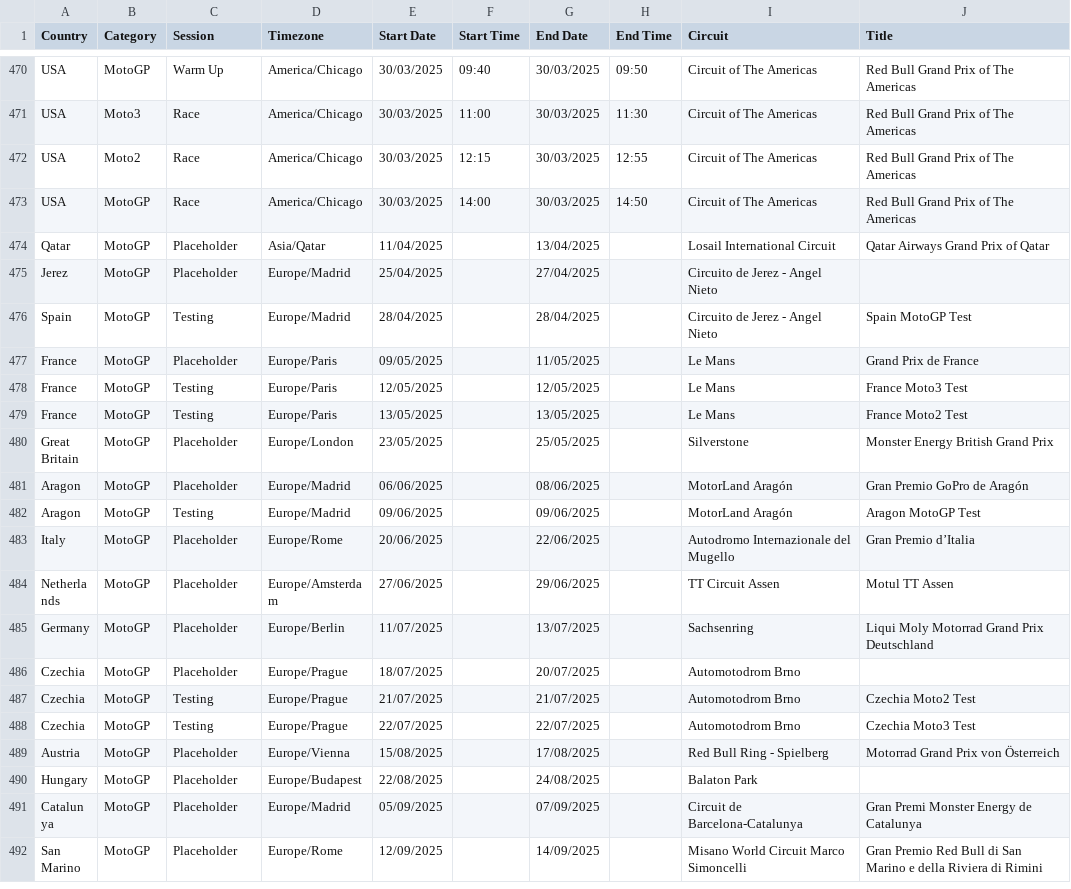
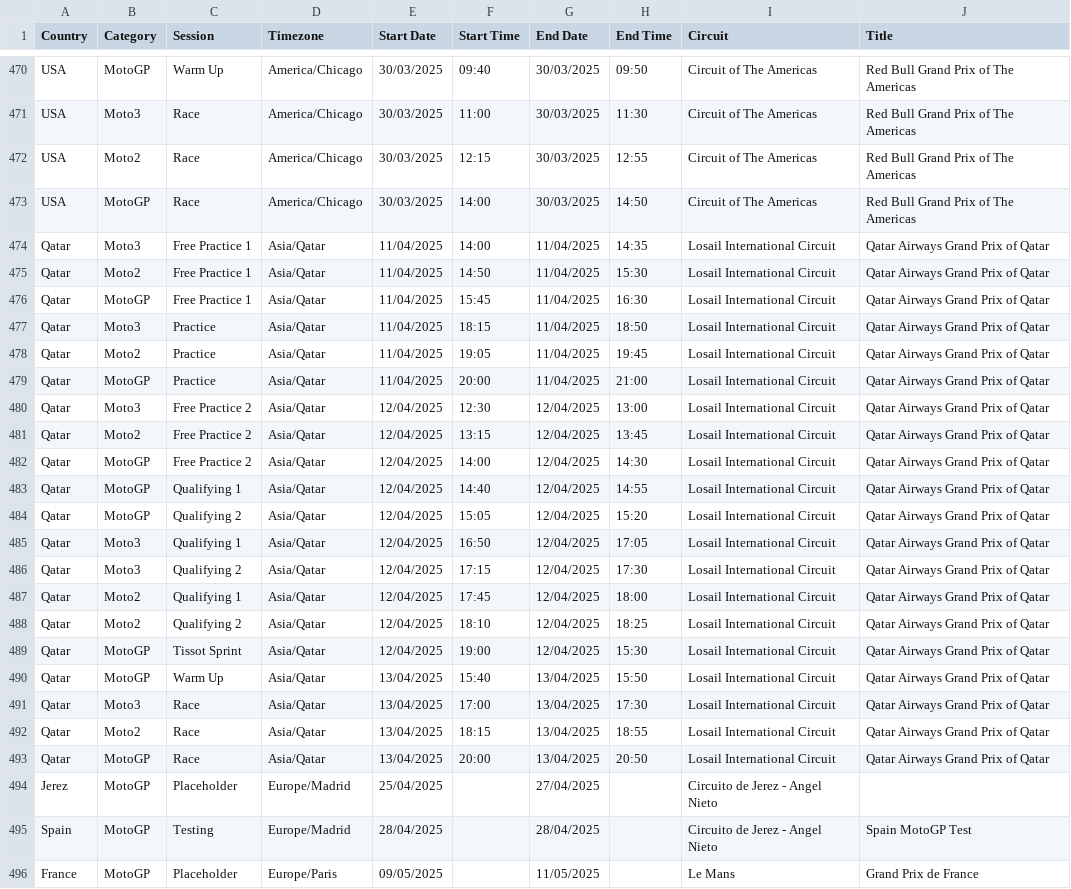
Before and after one commit to robinvenables/calendars, a CSV file: motogp/MotoGP/Calendar-Timetable.csv, drawn as a sheet; only a part is shown, gaps mark what is left out; the shorter side is filled out with more unchanged rows.

Commit message:
MotoGP: Add Qatar session details

```diff
--- a/motogp/MotoGP/Calendar-Timetable.csv
+++ b/motogp/MotoGP/Calendar-Timetable.csv
@@ -473,3 +473,22 @@ USA,Moto2,Race,America/Chicago,30/03/2025,12:15,30/03/2025,12:55,Circuit of The
 USA,MotoGP,Race,America/Chicago,30/03/2025,14:00,30/03/2025,14:50,Circuit of The Americas,Red Bull Grand Prix of The Americas
-Qatar,MotoGP,Placeholder,Asia/Qatar,11/04/2025,,13/04/2025,,Losail International Circuit,Qatar Airways Grand Prix of Qatar
+Qatar,Moto3,Free Practice 1,Asia/Qatar,11/04/2025,14:00,11/04/2025,14:35,Losail International Circuit,Qatar Airways Grand Prix of Qatar
+Qatar,Moto2,Free Practice 1,Asia/Qatar,11/04/2025,14:50,11/04/2025,15:30,Losail International Circuit,Qatar Airways Grand Prix of Qatar
+Qatar,MotoGP,Free Practice 1,Asia/Qatar,11/04/2025,15:45,11/04/2025,16:30,Losail International Circuit,Qatar Airways Grand Prix of Qatar
+Qatar,Moto3,Practice,Asia/Qatar,11/04/2025,18:15,11/04/2025,18:50,Losail International Circuit,Qatar Airways Grand Prix of Qatar
+Qatar,Moto2,Practice,Asia/Qatar,11/04/2025,19:05,11/04/2025,19:45,Losail International Circuit,Qatar Airways Grand Prix of Qatar
+Qatar,MotoGP,Practice,Asia/Qatar,11/04/2025,20:00,11/04/2025,21:00,Losail International Circuit,Qatar Airways Grand Prix of Qatar
+Qatar,Moto3,Free Practice 2,Asia/Qatar,12/04/2025,12:30,12/04/2025,13:00,Losail International Circuit,Qatar Airways Grand Prix of Qatar
+Qatar,Moto2,Free Practice 2,Asia/Qatar,12/04/2025,13:15,12/04/2025,13:45,Losail International Circuit,Qatar Airways Grand Prix of Qatar
+Qatar,MotoGP,Free Practice 2,Asia/Qatar,12/04/2025,14:00,12/04/2025,14:30,Losail International Circuit,Qatar Airways Grand Prix of Qatar
+Qatar,MotoGP,Qualifying 1,Asia/Qatar,12/04/2025,14:40,12/04/2025,14:55,Losail International Circuit,Qatar Airways Grand Prix of Qatar
+Qatar,MotoGP,Qualifying 2,Asia/Qatar,12/04/2025,15:05,12/04/2025,15:20,Losail International Circuit,Qatar Airways Grand Prix of Qatar
+Qatar,Moto3,Qualifying 1,Asia/Qatar,12/04/2025,16:50,12/04/2025,17:05,Losail International Circuit,Qatar Airways Grand Prix of Qatar
+Qatar,Moto3,Qualifying 2,Asia/Qatar,12/04/2025,17:15,12/04/2025,17:30,Losail International Circuit,Qatar Airways Grand Prix of Qatar
+Qatar,Moto2,Qualifying 1,Asia/Qatar,12/04/2025,17:45,12/04/2025,18:00,Losail International Circuit,Qatar Airways Grand Prix of Qatar
+Qatar,Moto2,Qualifying 2,Asia/Qatar,12/04/2025,18:10,12/04/2025,18:25,Losail International Circuit,Qatar Airways Grand Prix of Qatar
+Qatar,MotoGP,Tissot Sprint,Asia/Qatar,12/04/2025,19:00,12/04/2025,15:30,Losail International Circuit,Qatar Airways Grand Prix of Qatar
+Qatar,MotoGP,Warm Up,Asia/Qatar,13/04/2025,15:40,13/04/2025,15:50,Losail International Circuit,Qatar Airways Grand Prix of Qatar
+Qatar,Moto3,Race,Asia/Qatar,13/04/2025,17:00,13/04/2025,17:30,Losail International Circuit,Qatar Airways Grand Prix of Qatar
+Qatar,Moto2,Race,Asia/Qatar,13/04/2025,18:15,13/04/2025,18:55,Losail International Circuit,Qatar Airways Grand Prix of Qatar
+Qatar,MotoGP,Race,Asia/Qatar,13/04/2025,20:00,13/04/2025,20:50,Losail International Circuit,Qatar Airways Grand Prix of Qatar
 Jerez,MotoGP,Placeholder,Europe/Madrid,25/04/2025,,27/04/2025,,Circuito de Jerez - Angel Nieto,
```
Also changed, not shown: 1 other file.
